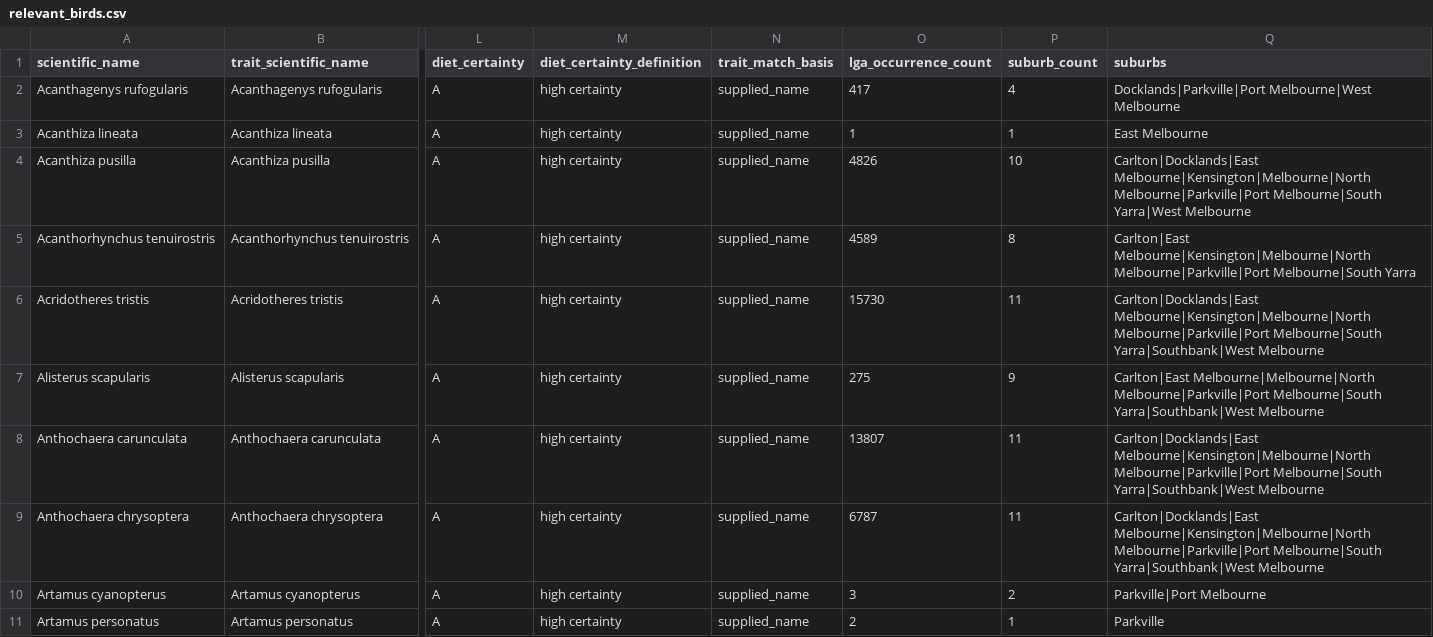
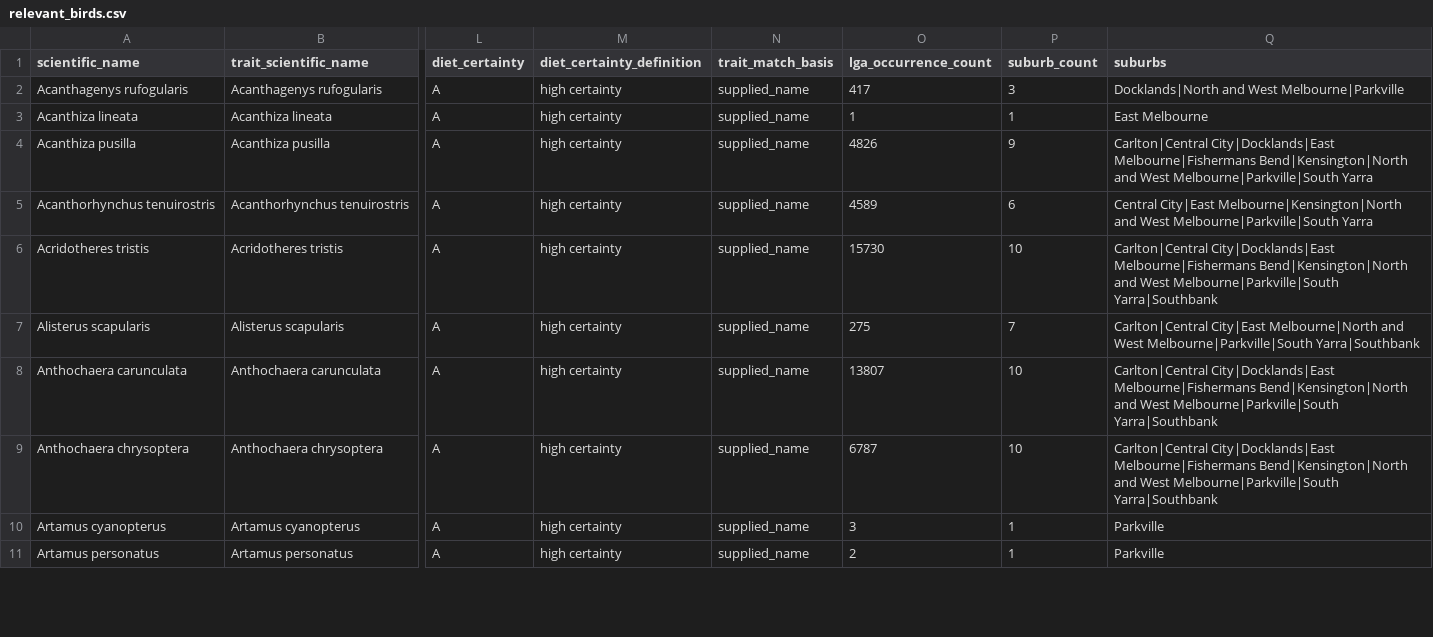
Before and after one commit to AntonyJomy/Habitune, a CSV file: Dataset/processed/relevant_birds.csv, drawn as a sheet; only a part is shown, gaps mark what is left out; the diff covers the shown part only; the diff names each change by its address in the sheet, - before the commit and + after, or states it on an @@ line.

```diff
--- a/Dataset/processed/relevant_birds.csv
+++ b/Dataset/processed/relevant_birds.csv
-P2 (suburb_count): 4
+P2 (suburb_count): 3
-Q2 (suburbs): Docklands|Parkville|Port Melbourne|West Melbourne
+Q2 (suburbs): Docklands|North and West Melbourne|Parkville
-P4 (suburb_count): 10
+P4 (suburb_count): 9
-Q4 (suburbs): Carlton|Docklands|East Melbourne|Kensington|Melbourne|North Melbourne|Parkville|Port Melbourne|South Yarra|West Melbourne
+Q4 (suburbs): Carlton|Central City|Docklands|East Melbourne|Fishermans Bend|Kensington|North and West Melbourne|Parkville|South Yarra
-P5 (suburb_count): 8
+P5 (suburb_count): 6
-Q5 (suburbs): Carlton|East Melbourne|Kensington|Melbourne|North Melbourne|Parkville|Port Melbourne|South Yarra
+Q5 (suburbs): Central City|East Melbourne|Kensington|North and West Melbourne|Parkville|South Yarra
-P6 (suburb_count): 11
+P6 (suburb_count): 10
-Q6 (suburbs): Carlton|Docklands|East Melbourne|Kensington|Melbourne|North Melbourne|Parkville|Port Melbourne|South Yarra|Southbank|West Melbourne
+Q6 (suburbs): Carlton|Central City|Docklands|East Melbourne|Fishermans Bend|Kensington|North and West Melbourne|Parkville|South Yarra|Southbank
-P7 (suburb_count): 9
+P7 (suburb_count): 7
-Q7 (suburbs): Carlton|East Melbourne|Melbourne|North Melbourne|Parkville|Port Melbourne|South Yarra|Southbank|West Melbourne
+Q7 (suburbs): Carlton|Central City|East Melbourne|North and West Melbourne|Parkville|South Yarra|Southbank
-P8:P9 (suburb_count): 11
+P8:P9 (suburb_count): 10
-Q8:Q9 (suburbs): Carlton|Docklands|East Melbourne|Kensington|Melbourne|North Melbourne|Parkville|Port Melbourne|South Yarra|Southbank|West Melbourne
+Q8:Q9 (suburbs): Carlton|Central City|Docklands|East Melbourne|Fishermans Bend|Kensington|North and West Melbourne|Parkville|South Yarra|Southbank
-P10 (suburb_count): 2
+P10 (suburb_count): 1
-Q10 (suburbs): Parkville|Port Melbourne
+Q10 (suburbs): Parkville
```
Also changed, not shown: 83 edited cells elsewhere in this file, Dataset/processed/map_view1_suburbs.csv, Dataset/processed/pollinator_flowering_plants.csv, 9 other files.
